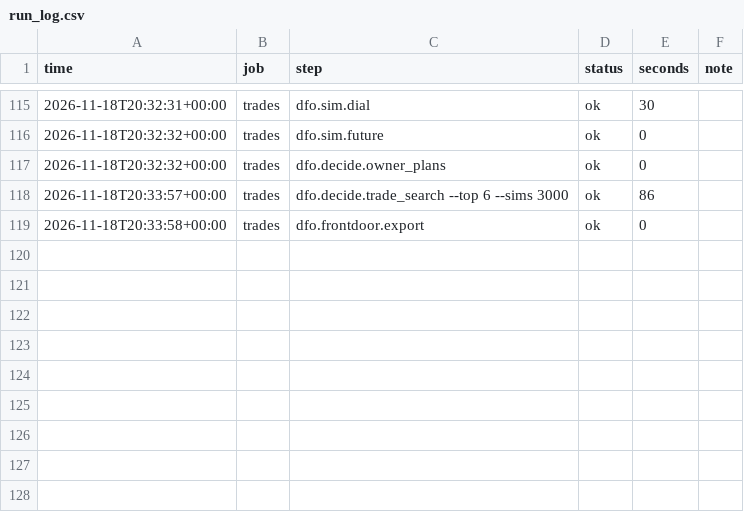
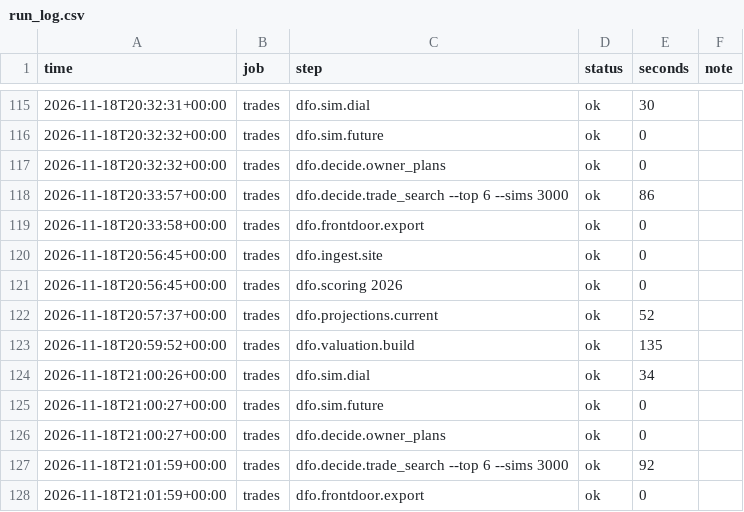
Before and after one commit to jdant19/dynasty-front-office, a CSV file: data/processed/run_log.csv, drawn as a sheet; only a part is shown, gaps mark what is left out.

```diff
--- a/data/processed/run_log.csv
+++ b/data/processed/run_log.csv
@@ -119 +119,10 @@ time,job,step,status,seconds,note
 2026-11-18T20:33:58+00:00,trades,dfo.frontdoor.export,ok,0,
+2026-11-18T20:56:45+00:00,trades,dfo.ingest.site,ok,0,
+2026-11-18T20:56:45+00:00,trades,dfo.scoring 2026,ok,0,
+2026-11-18T20:57:37+00:00,trades,dfo.projections.current,ok,52,
+2026-11-18T20:59:52+00:00,trades,dfo.valuation.build,ok,135,
+2026-11-18T21:00:26+00:00,trades,dfo.sim.dial,ok,34,
+2026-11-18T21:00:27+00:00,trades,dfo.sim.future,ok,0,
+2026-11-18T21:00:27+00:00,trades,dfo.decide.owner_plans,ok,0,
+2026-11-18T21:01:59+00:00,trades,dfo.decide.trade_search --top 6 --sims 3000,ok,92,
+2026-11-18T21:01:59+00:00,trades,dfo.frontdoor.export,ok,0,
```
Also changed, not shown: data/journal/recommendations.csv, data/processed/decide_trade_search.csv, 15 other files.
